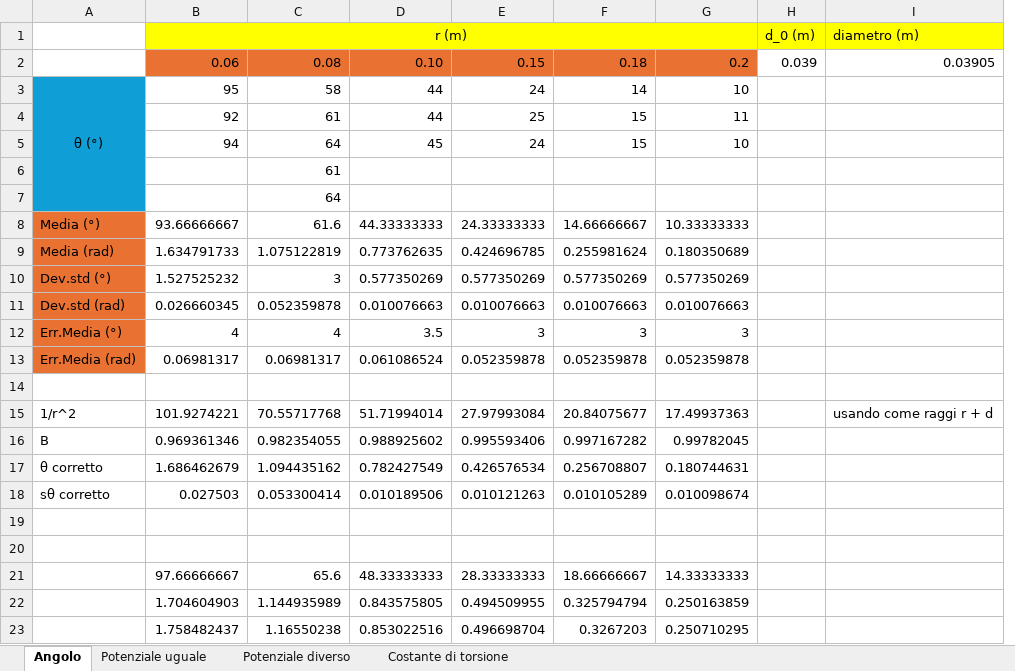
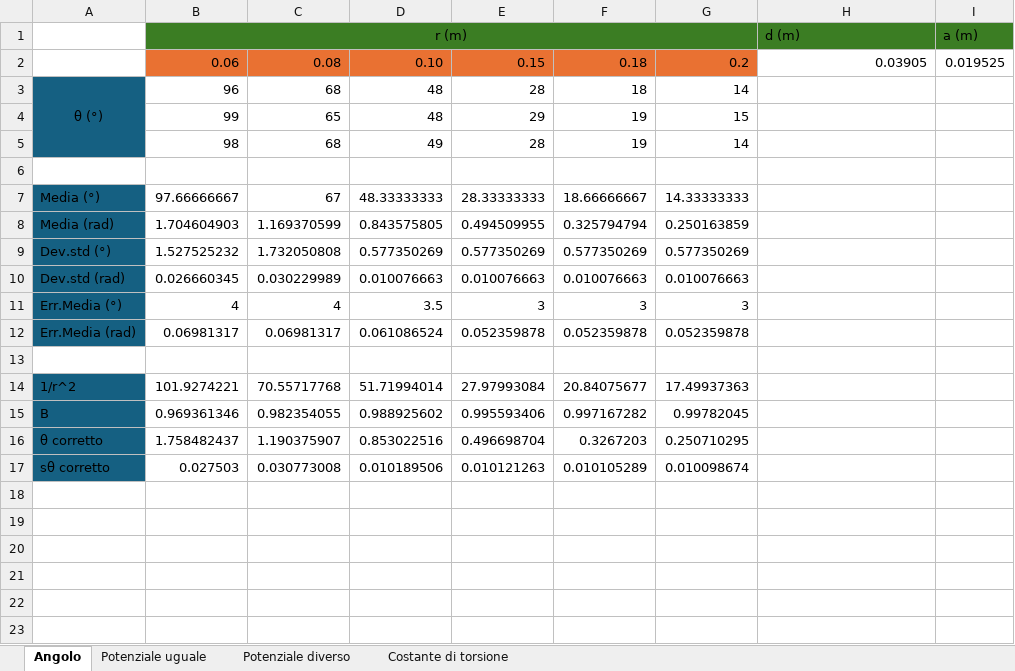
Before and after one commit to matteodeclich/Esperienze-in-laboratorio, an Excel workbook: Coulomb.xlsx, sheet Angolo, drawn as a sheet; values as stored, in another font and other column widths than the file's, no borders; removed rows and columns are numbered as before the commit, all else as after; the diff names each change by its address in the sheet, - before the commit and + after, or states it on an @@ line.

Commit message:
Aggiornamento file excel

```diff
--- a/Coulomb.xlsx (sheet Angolo)
+++ b/Coulomb.xlsx (sheet Angolo)
-column H, rows 1-2: d_0 (m) | 0.039
+column I, rows 1-2: a (m) | 0.019525
-B1:G1 fill: #FFFF00
+B1:G1 fill: #3B7D23
-H1: diametro (m)
+H1: d (m)
-H1 fill: #FFFF00
+H1 fill: #3B7D23
-row 3: θ (°) | 95 | 58 | 44 | 24 | 14 | 10
-row 4:  | 92 | 61 | 44 | 25 | 15 | 11
-row 5:  | 94 | 64 | 45 | 24 | 15 | 10
-row 6:  |  | 61
-row 7:  |  | 64
-row 8: Media (°) | 93.66666667 | 61.6 | 44.33333333 | 24.33333333 | 14.66666667 | 10.33333333
+row 3: θ (°) | 96 | 68 | 48 | 28 | 18 | 14
+row 4:  | 99 | 65 | 48 | 29 | 19 | 15
+row 5:  | 98 | 68 | 49 | 28 | 19 | 14
-row 6: Media (rad) | 1.634791733 | 1.075122819 | 0.773762635 | 0.424696785 | 0.255981624 | 0.180350689
+row 6: (empty)
-A6 fill: #E97132
+A6 fill: none
+row 7: Media (°) | 97.66666667 | 67 | 48.33333333 | 28.33333333 | 18.66666667 | 14.33333333
+row 8: Media (rad) | 1.704604903 | 1.169370599 | 0.843575805 | 0.494509955 | 0.325794794 | 0.250163859
-A9:A12 fill: #E97132
+A9:A12 fill: #156082
-C9: 3
+C9: 1.732050808
-C10: 0.052359878
+C10: 0.030229989
-A14:A15 fill: none
+A14:A15 fill: #156082
-H14: usando come raggi r + d
+H14: (empty)
-row 17: θ corretto | 1.686462679 | 1.094435162 | 0.782427549 | 0.426576534 | 0.256708807 | 0.180744631
+row 16: θ corretto | 1.758482437 | 1.190375907 | 0.853022516 | 0.496698704 | 0.3267203 | 0.250710295
-A17 fill: none
+A17 fill: #156082
-C17: 0.053300414
+C17: 0.030773008
-row 19: (empty)
-row 20: (empty)
-row 21:  | 97.66666667 | 65.6 | 48.33333333 | 28.33333333 | 18.66666667 | 14.33333333
-row 22:  | 1.704604903 | 1.144935989 | 0.843575805 | 0.494509955 | 0.325794794 | 0.250163859
-row 23:  | 1.758482437 | 1.16550238 | 0.853022516 | 0.496698704 | 0.3267203 | 0.250710295
```
Also changed, not shown: formulas that keep their value.
